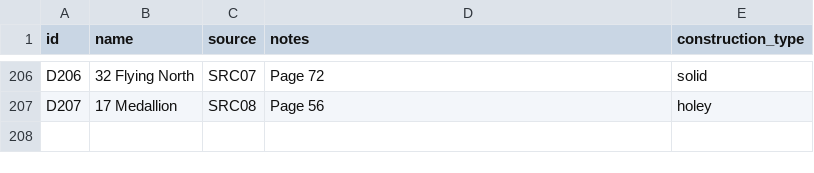
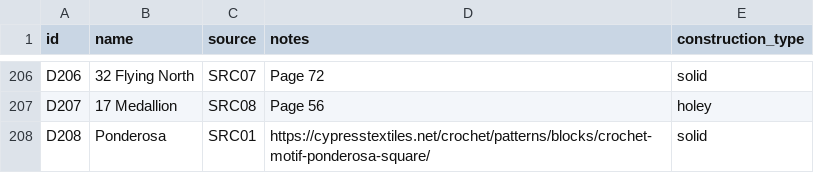
Before and after one commit to anhtr/grannydb, a CSV file: data/designs.csv, drawn as a sheet; only a part is shown, gaps mark what is left out; the diff names each change by its address in the sheet, - before the commit and + after, or states it on an @@ line.

Commit message:
Update 1 design, update 1 square
- save designs/D208 — Name: Ponderosa, Source: SRC01, Construction: solid, Notes: https://cypresstextiles.net/crochet/patterns/blocks/crochet-motif-ponderosa-square/
- save squares/S235 — Status: done, Done: 2026-11-10, Design: D208, Main colour: Y81, Extra colours: Y91

```diff
--- a/data/designs.csv
+++ b/data/designs.csv
+row 208: D208 | Ponderosa | SRC01 | https://cypresstextiles.net/crochet/patterns/blocks/crochet-motif-ponderosa-square/ | solid
```
Also changed, not shown: data/squares.csv.
